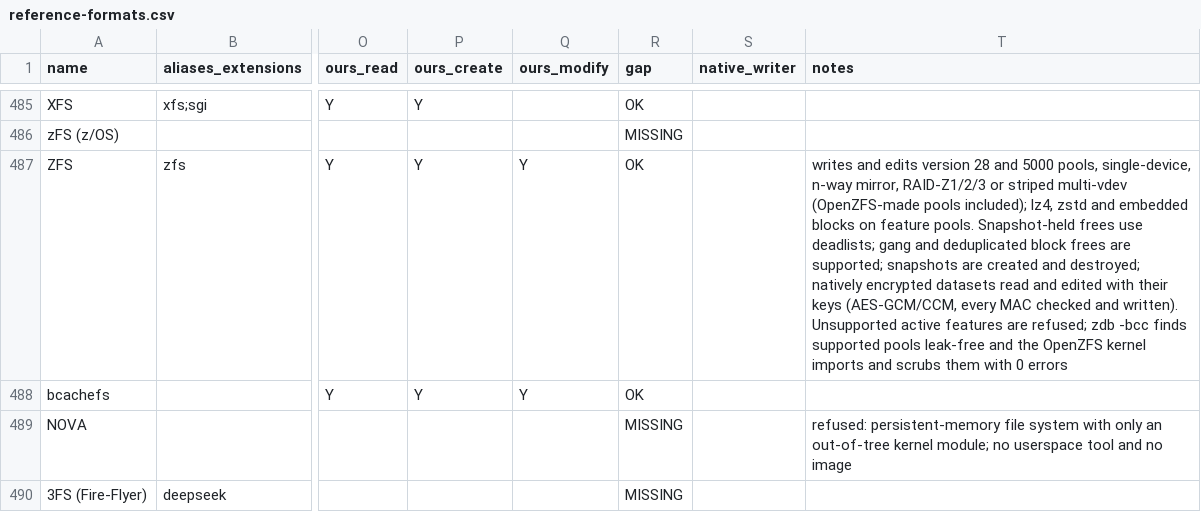
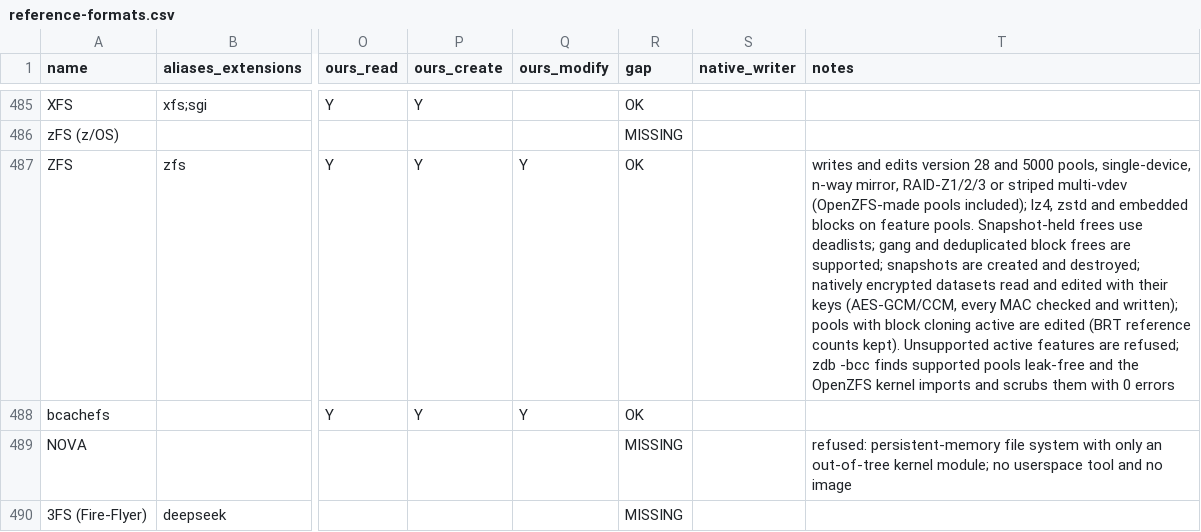
Before and after one commit to Hawkynt/CompressionWorkbench, a CSV file: docs/catalogue/reference-formats.csv, drawn as a sheet; only a part is shown, gaps mark what is left out; the diff names each change by its address in the sheet, - before the commit and + after, or states it on an @@ line.

Commit message:
+ ZFS: edit pools with block cloning active
Symptom: any pool with com.fudosecurity:block_cloning active was refused by the editor.

Change: frees consult the block reference table of the block's top-level vdev
(com.fudosecurity:brt:vdev:<id>): with a non-zero range counter and an entry for the first
DVA's offset, the reference count drops and the block stays; saved space follows, and an
entry reaching 0 also lowers used space, the total count and its range counter (and leaves
the entries ZAP). A table with no entries left is destroyed with its directory entry and the
feature's count. Snapshot destroys and deadlist frees go through the same rule; dedup blocks
stay with the DDT. Entry values are the 8 bytes of a little-endian u64 (1-byte integers).

Sourcing: rung 2, OpenZFS (CDDL) read for behaviour only; docs/ZFS-ON-DISK.md ("Block
cloning") is the specification implemented.

Proof: the kernel prepares cwbmain with block cloning switched on (zfs_bclone_enabled):
a 600 KB file cloned twice and into a subdirectory. Removing one clone, all but one, and
every reference with our editor, the kernel reports the same bcloneused / bclonesaved and
block_cloning feature state as after removing the same files itself; zdb -bcc is clean and
zdb -d counts hold (zdb 2.2.2 reports the BRT's own MOS objects as leaked even for
kernel-made pools - only those are tolerated); the kernel then removes the remaining clones
and zdb -bcc stays clean.

```diff
--- a/docs/catalogue/reference-formats.csv
+++ b/docs/catalogue/reference-formats.csv
-T487 (notes): …checked and written). Unsupported active…
+T487 (notes): …checked and written); pools with block cloning active are edited (BRT reference counts kept). Unsupported active…
```
Also changed, not shown: 7 other files.
